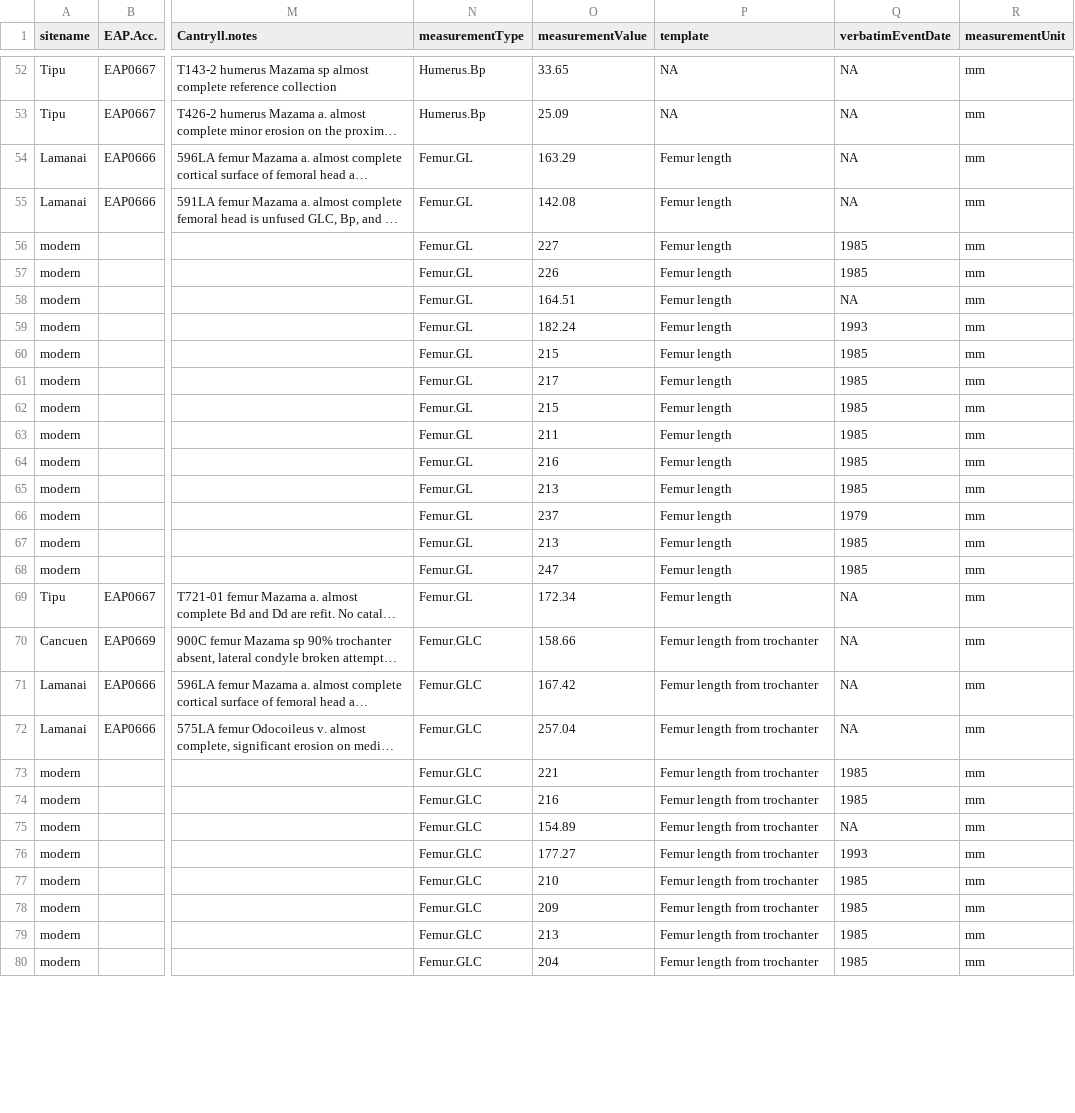
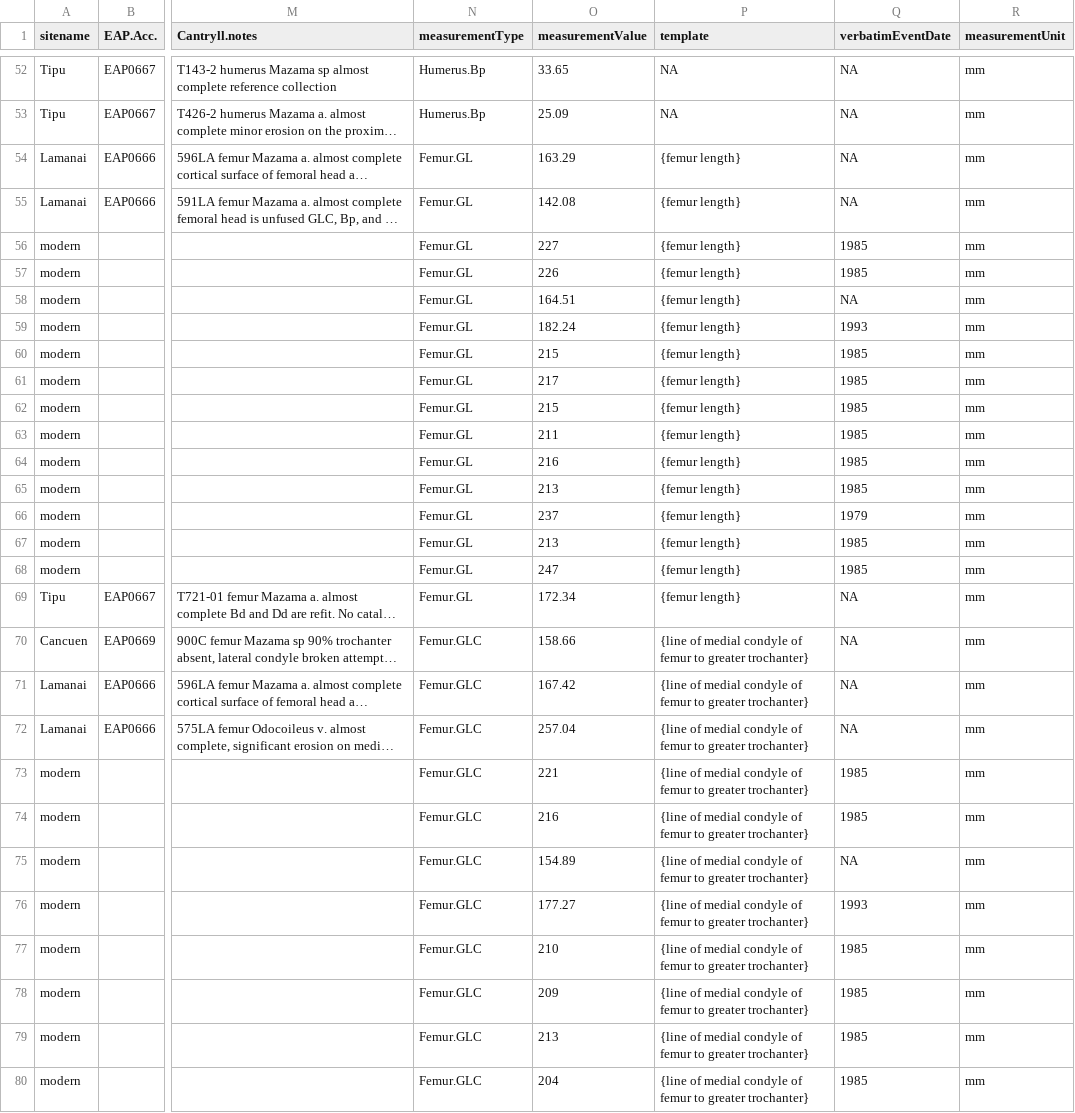
Before and after one commit to kyclark/fovt-data-mapping, a CSV file: kitty_data.csv, drawn as a sheet; only a part is shown, gaps mark what is left out; long unchanged cells end in …; the diff covers the shown part only; the diff names each change by its address in the sheet, - before the commit and + after, or states it on an @@ line.

```diff
--- a/kitty_data.csv
+++ b/kitty_data.csv
-P54:P69 (template): Femur length
+P54:P69 (template): {femur length}
-P70:P80 (template): Femur length from trochanter
+P70:P80 (template): {line of medial condyle of femur to greater trochanter}
```
Also changed, not shown: 38 edited cells elsewhere in this file, 4 other files.
